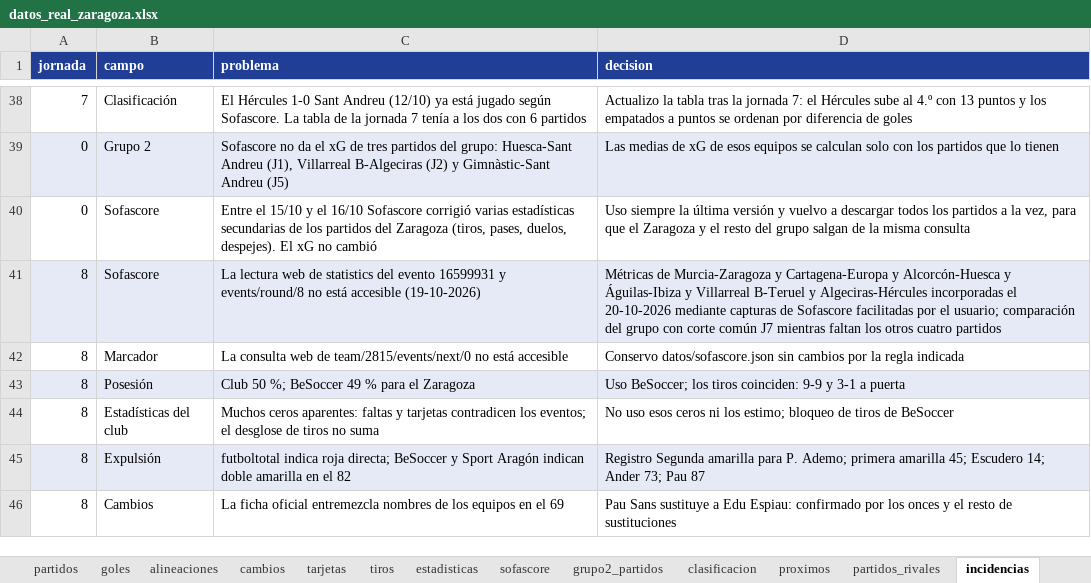
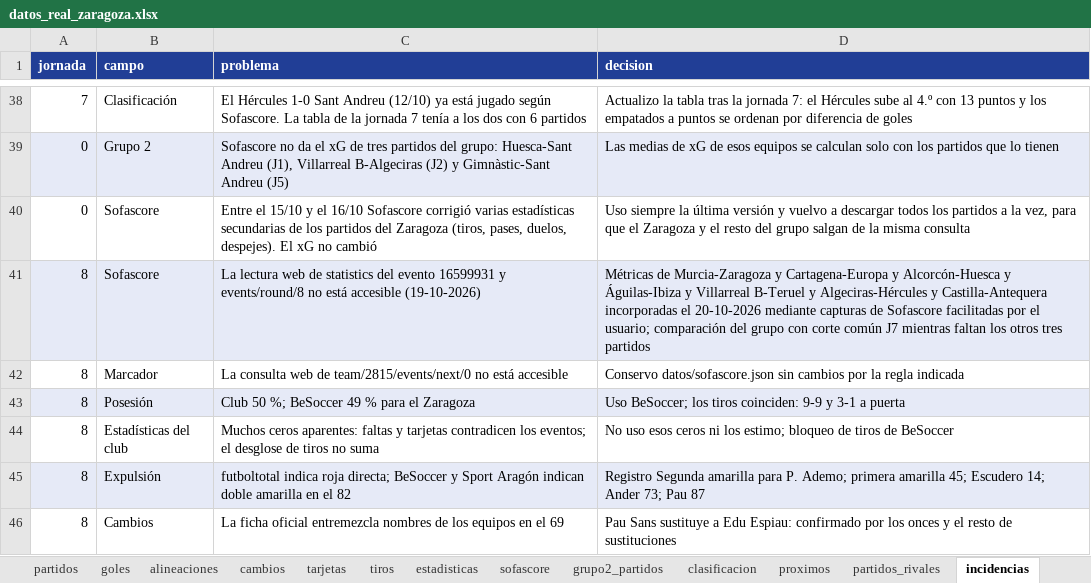
Before and after one commit to lineadepase/lineadepase.github.io, an Excel workbook: analisis/real-zaragoza/datos/tablas/datos_real_zaragoza.xlsx, sheet incidencias, drawn as a sheet; only a part is shown, gaps mark what is left out; values as stored, in another font and other column widths than the file's, no borders; the diff names each change by its address in the sheet, - before the commit and + after, or states it on an @@ line.

Commit message:
Incorporar 45 métricas contrastadas de Castilla-Antequera J8

```diff
--- a/analisis/real-zaragoza/datos/tablas/datos_real_zaragoza.xlsx (sheet incidencias)
+++ b/analisis/real-zaragoza/datos/tablas/datos_real_zaragoza.xlsx (sheet incidencias)
-D41 (decision): …y Algeciras-Hércules incorporadas el 20-10-2026 mediante capturas de Sofascore facilitadas por el usuario; comparación del grupo con corte común J7 mientras faltan los otros cuatro partidos
+D41 (decision): …y Algeciras-Hércules y Castilla-Antequera incorporadas el 20-10-2026 mediante capturas de Sofascore facilitadas por el usuario; comparación del grupo con corte común J7 mientras faltan los otros tres partidos
```
Also changed, not shown: 8 other files.
